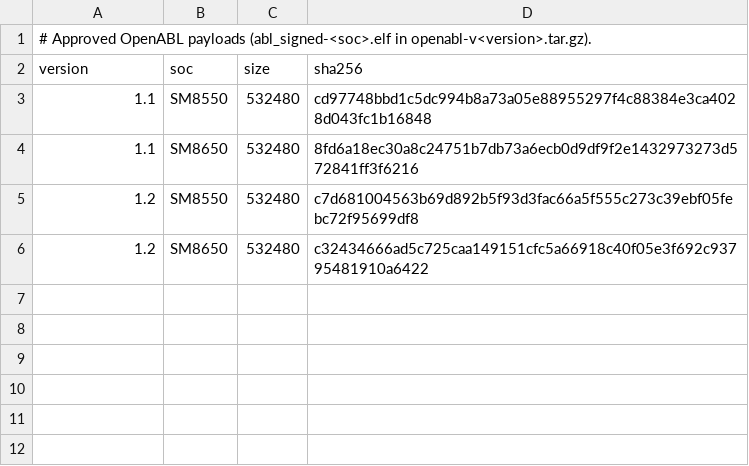
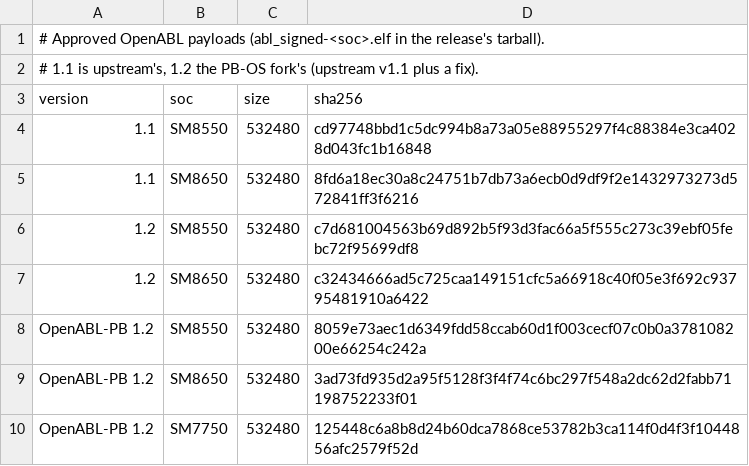
Before and after one commit to project-barry/pb-os, a TSV file: abl/releases.tsv, drawn as a sheet.

```diff
--- a/abl/releases.tsv
+++ b/abl/releases.tsv
@@ -1,2 +1,3 @@
-# Approved OpenABL payloads (abl_signed-<soc>.elf in openabl-v<version>.tar.gz).
+# Approved OpenABL payloads (abl_signed-<soc>.elf in the release's tarball).
+# 1.1 is upstream's, 1.2 the PB-OS fork's (upstream v1.1 plus a fix).
 version	soc	size	sha256
@@ -6 +7,4 @@ version	soc	size	sha256
 1.2	SM8650	532480	c32434666ad5c725caa149151cfc5a66918c40f05e3f692c93795481910a6422
+OpenABL-PB 1.2	SM8550	532480	8059e73aec1d6349fdd58ccab60d1f003cecf07c0b0a378108200e66254c242a
+OpenABL-PB 1.2	SM8650	532480	3ad73fd935d2a95f5128f3f4f74c6bc297f548a2dc62d2fabb71198752233f01
+OpenABL-PB 1.2	SM7750	532480	125448c6a8b8d24b60dca7868ce53782b3ca114f0d4f3f1044856afc2579f52d
```
Also changed, not shown: 25 other files.
